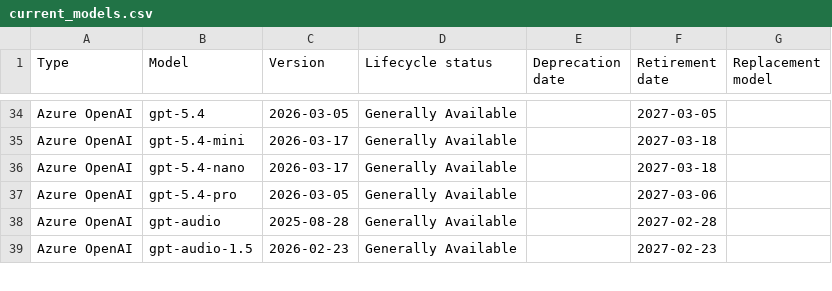
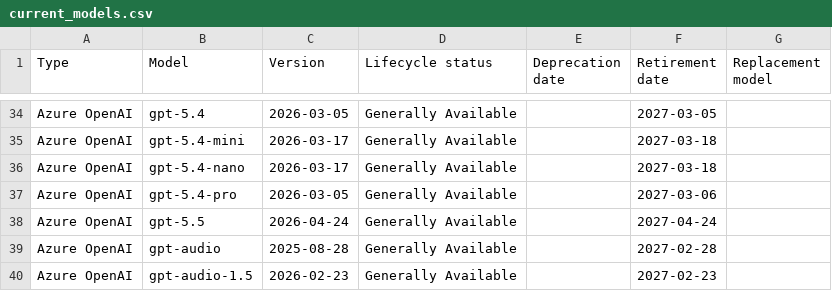
Before and after one commit to conoro/azure-ai-model-retirements-rss, a CSV file: output/current_models.csv, drawn as a sheet; only a part is shown, gaps mark what is left out.

```diff
--- a/output/current_models.csv
+++ b/output/current_models.csv
@@ -37,2 +37,3 @@ Azure OpenAI,gpt-5.4-nano,2026-03-17,Generally Available,,2027-03-18,
 Azure OpenAI,gpt-5.4-pro,2026-03-05,Generally Available,,2027-03-06,
+Azure OpenAI,gpt-5.5,2026-04-24,Generally Available,,2027-04-24,
 Azure OpenAI,gpt-audio,2025-08-28,Generally Available,,2027-02-28,
```
Also changed, not shown: 2 other files.
